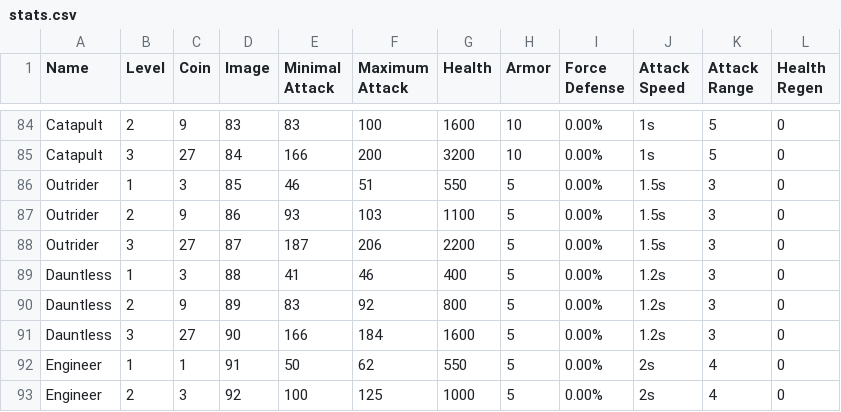
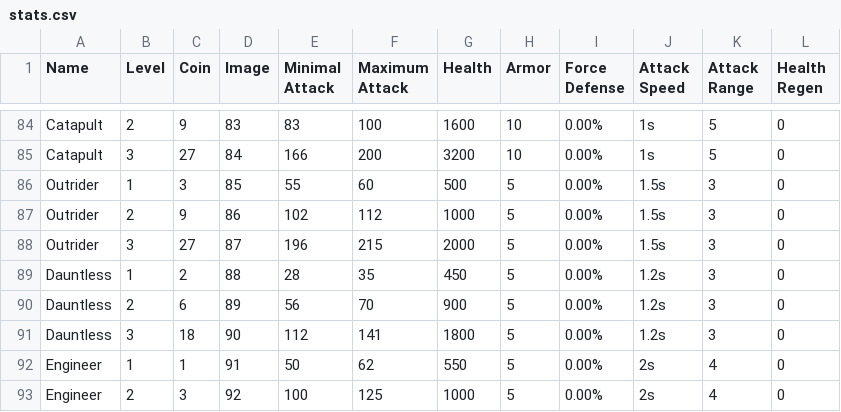
Before and after one commit to evolutionchess/evolutionchess.github.io, a CSV file: _data/stats.csv, drawn as a sheet; only a part is shown, gaps mark what is left out.

```diff
--- a/_data/stats.csv
+++ b/_data/stats.csv
@@ -85,8 +85,8 @@ Catapult,2,9,83,83,100,1600,10,0.00%,1s,5,0
 Catapult,3,27,84,166,200,3200,10,0.00%,1s,5,0
-Outrider,1,3,85,46,51,550,5,0.00%,1.5s,3,0
-Outrider,2,9,86,93,103,1100,5,0.00%,1.5s,3,0
-Outrider,3,27,87,187,206,2200,5,0.00%,1.5s,3,0
-Dauntless,1,3,88,41,46,400,5,0.00%,1.2s,3,0
-Dauntless,2,9,89,83,92,800,5,0.00%,1.2s,3,0
-Dauntless,3,27,90,166,184,1600,5,0.00%,1.2s,3,0
+Outrider,1,3,85,55,60,500,5,0.00%,1.5s,3,0
+Outrider,2,9,86,102,112,1000,5,0.00%,1.5s,3,0
+Outrider,3,27,87,196,215,2000,5,0.00%,1.5s,3,0
+Dauntless,1,2,88,28,35,450,5,0.00%,1.2s,3,0
+Dauntless,2,6,89,56,70,900,5,0.00%,1.2s,3,0
+Dauntless,3,18,90,112,141,1800,5,0.00%,1.2s,3,0
 Engineer,1,1,91,50,62,550,5,0.00%,2s,4,0
```
Also changed, not shown: _data/classes.csv, _data/specs.csv, 10 other files.
